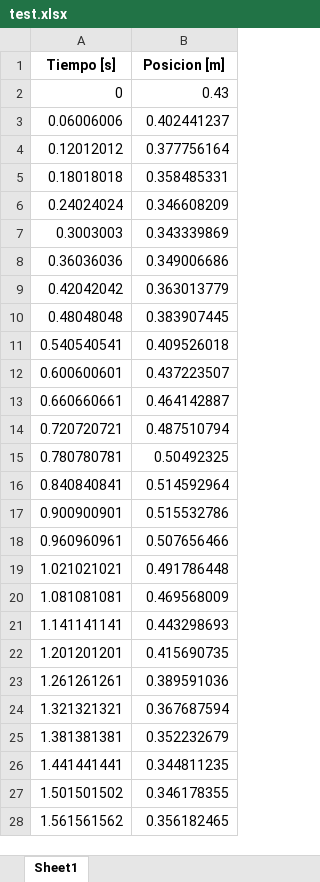
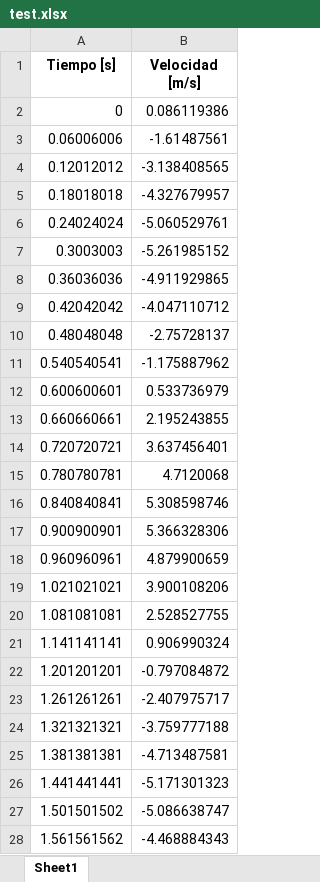
Before and after one commit to fabianpaillacan/lab-optica-ondas, an Excel workbook: test.xlsx, sheet Sheet1, drawn as a sheet; only a part is shown; values as stored, in another font and other column widths than the file's, no borders; the diff covers the shown part only; the diff names each change by its address in the sheet, - before the commit and + after, or states it on an @@ line.

```diff
--- a/test.xlsx (sheet Sheet1)
+++ b/test.xlsx (sheet Sheet1)
-B1: Posicion [m]
+B1: Velocidad [m/s]
-B2 (Velocidad [m/s]): 0.43
+B2 (Velocidad [m/s]): 0.086119386
-B3 (Velocidad [m/s]): 0.402441237
+B3 (Velocidad [m/s]): -1.61487561
-B4 (Velocidad [m/s]): 0.377756164
+B4 (Velocidad [m/s]): -3.138408565
-B5 (Velocidad [m/s]): 0.358485331
+B5 (Velocidad [m/s]): -4.327679957
-B6 (Velocidad [m/s]): 0.346608209
+B6 (Velocidad [m/s]): -5.060529761
-B7 (Velocidad [m/s]): 0.343339869
+B7 (Velocidad [m/s]): -5.261985152
-B8 (Velocidad [m/s]): 0.349006686
+B8 (Velocidad [m/s]): -4.911929865
-B9 (Velocidad [m/s]): 0.363013779
+B9 (Velocidad [m/s]): -4.047110712
-B10 (Velocidad [m/s]): 0.383907445
+B10 (Velocidad [m/s]): -2.75728137
-B11 (Velocidad [m/s]): 0.409526018
+B11 (Velocidad [m/s]): -1.175887962
-B12 (Velocidad [m/s]): 0.437223507
+B12 (Velocidad [m/s]): 0.533736979
-B13 (Velocidad [m/s]): 0.464142887
+B13 (Velocidad [m/s]): 2.195243855
-B14 (Velocidad [m/s]): 0.487510794
+B14 (Velocidad [m/s]): 3.637456401
-B15 (Velocidad [m/s]): 0.50492325
+B15 (Velocidad [m/s]): 4.7120068
-B16 (Velocidad [m/s]): 0.514592964
+B16 (Velocidad [m/s]): 5.308598746
-B17 (Velocidad [m/s]): 0.515532786
+B17 (Velocidad [m/s]): 5.366328306
-B18 (Velocidad [m/s]): 0.507656466
+B18 (Velocidad [m/s]): 4.879900659
-B19 (Velocidad [m/s]): 0.491786448
+B19 (Velocidad [m/s]): 3.900108206
-B20 (Velocidad [m/s]): 0.469568009
+B20 (Velocidad [m/s]): 2.528527755
-B21 (Velocidad [m/s]): 0.443298693
+B21 (Velocidad [m/s]): 0.906990324
-B22 (Velocidad [m/s]): 0.415690735
+B22 (Velocidad [m/s]): -0.797084872
-B23 (Velocidad [m/s]): 0.389591036
+B23 (Velocidad [m/s]): -2.407975717
-B24 (Velocidad [m/s]): 0.367687594
+B24 (Velocidad [m/s]): -3.759777188
-B25 (Velocidad [m/s]): 0.352232679
+B25 (Velocidad [m/s]): -4.713487581
-B26 (Velocidad [m/s]): 0.344811235
+B26 (Velocidad [m/s]): -5.171301323
-B27 (Velocidad [m/s]): 0.346178355
+B27 (Velocidad [m/s]): -5.086638747
-B28 (Velocidad [m/s]): 0.356182465
+B28 (Velocidad [m/s]): -4.468884343
```
Also changed, not shown: 973 edited cells elsewhere in this sheet, vel_vs_tiempo.xlsx, 2 other files.
